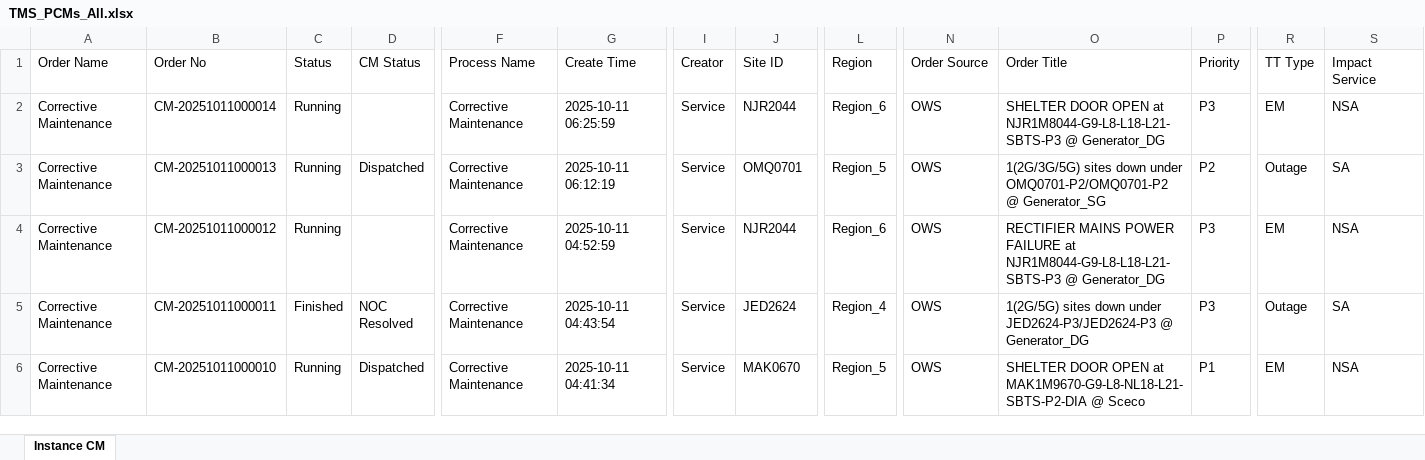
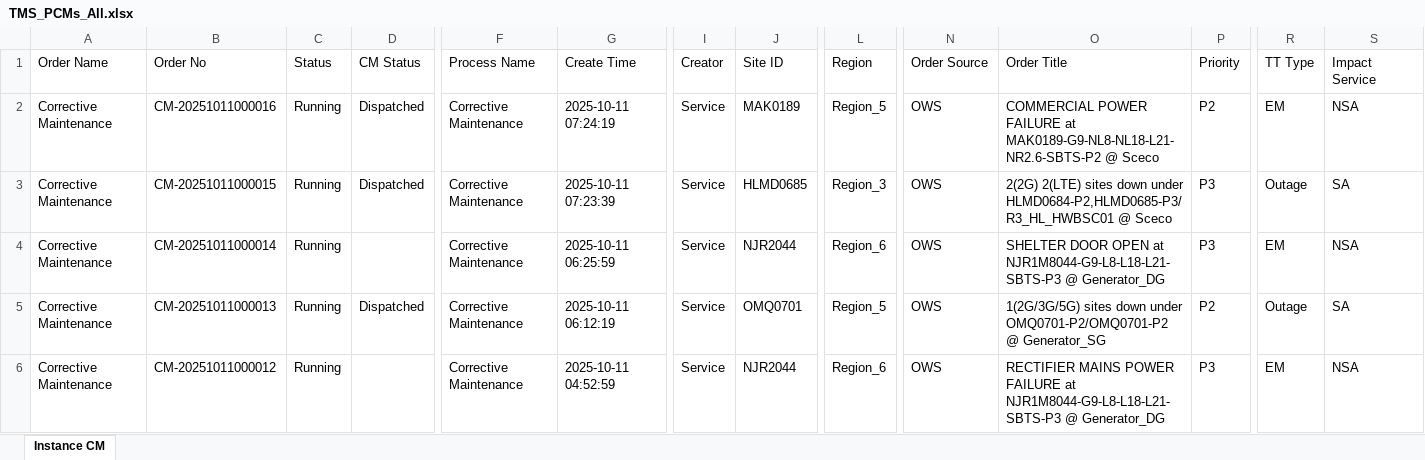
Before and after one commit to decosaro/shabakkat, an Excel workbook: TMS_PCMs_All.xlsx, sheet Instance CM, drawn as a sheet; only a part is shown, gaps mark what is left out; the shorter side is filled out with more unchanged rows; values as stored, in another font and other column widths than the file's, no borders; rows hold the shown columns only; the diff names each change by its address in the sheet, - before the commit and + after, or states it on an @@ line.

Commit message:
Updated TMS_PCMs_All.xlsx from OneDrive via Power Automate

```diff
--- a/TMS_PCMs_All.xlsx (sheet Instance CM)
+++ b/TMS_PCMs_All.xlsx (sheet Instance CM)
+row 2: Corrective Maintenance | CM-20251011000016 | Running | Dispatched | Corrective Maintenance | 2025-10-11 07:24:19 | Service | MAK0189 | Region_5 | OWS | COMMERCIAL POWER FAILURE at MAK0189-G9-NL8-NL18-L21-NR2.6-SBTS-P2 @ Sceco | P2 | EM | NSA
+row 3: Corrective Maintenance | CM-20251011000015 | Running | Dispatched | Corrective Maintenance | 2025-10-11 07:23:39 | Service | HLMD0685 | Region_3 | OWS | 2(2G) 2(LTE) sites down under HLMD0684-P2,HLMD0685-P3/R3_HL_HWBSC01 @ Sceco | P3 | Outage | SA
```
